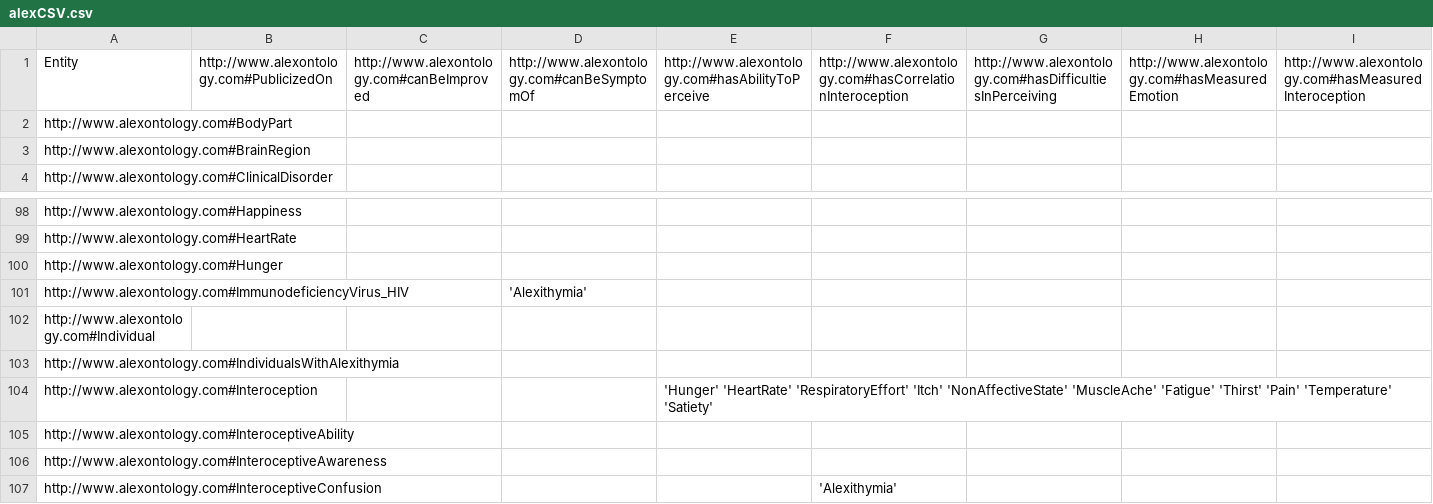
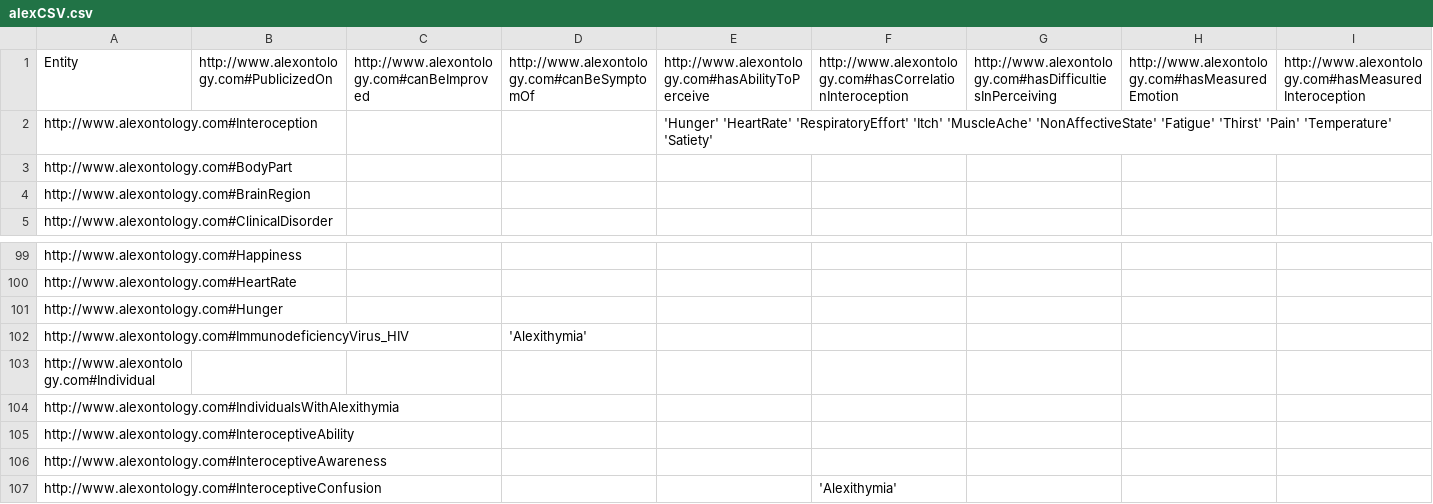
Before and after one commit to AlexOntlogy/AlexOntology, a CSV file: alexCSV.csv, drawn as a sheet; only a part is shown, gaps mark what is left out; removed rows and columns are numbered as before the commit, all else as after; rows hold the shown columns only; the diff names each change by its address in the sheet, - before the commit and + after, or states it on an @@ line.

Commit message:
Update alexCSV.csv

```diff
--- a/alexCSV.csv
+++ b/alexCSV.csv
+row 2: http://www.alexontology.com#Interoception |  |  |  | 'Hunger' 'HeartRate' 'RespiratoryEffort' 'Itch' 'MuscleAche' 'NonAffectiveState' 'Fatigue' 'Thirst' 'Pain' 'Temperature' 'Satiety'
-row 104: http://www.alexontology.com#Interoception |  |  |  | 'Hunger' 'HeartRate' 'RespiratoryEffort' 'Itch' 'NonAffectiveState' 'MuscleAche' 'Fatigue' 'Thirst' 'Pain' 'Temperature' 'Satiety'
```
